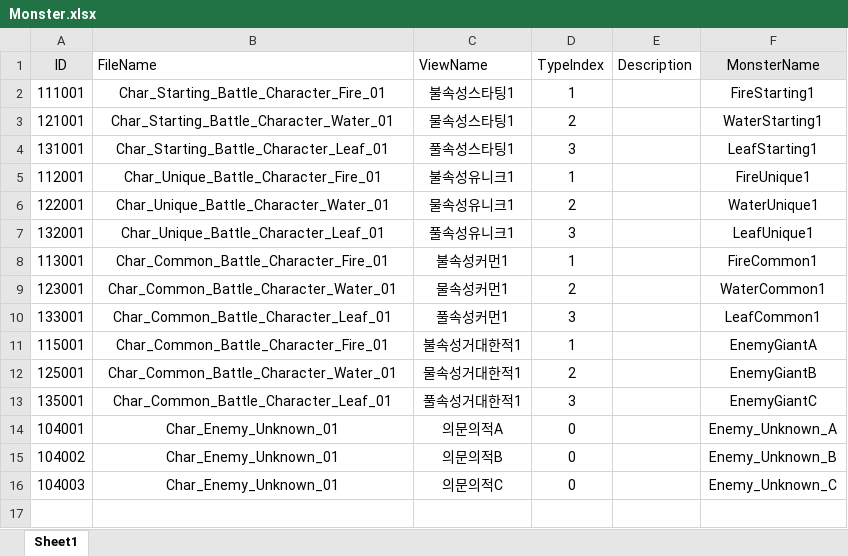
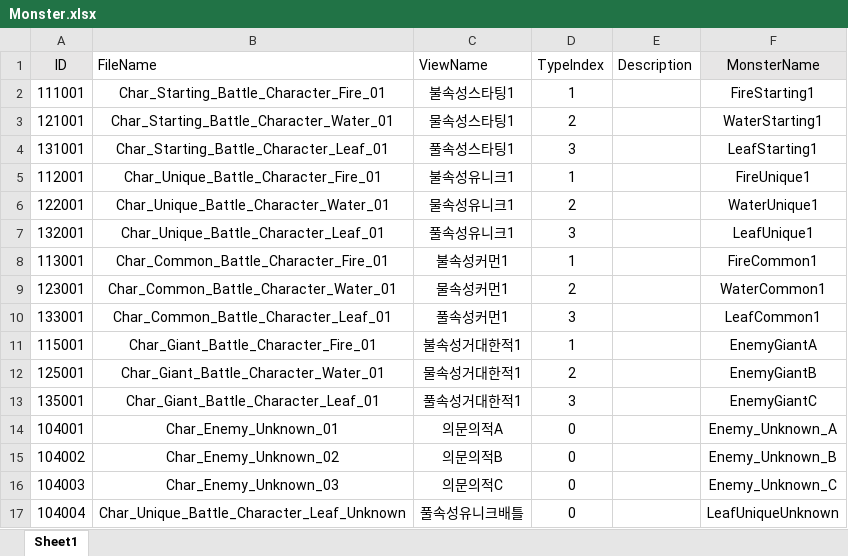
Before and after one commit to FavorKim/126_CodeMonster, an Excel workbook: Assets/PSW/Excel/Monster.xlsx, sheet Sheet1, drawn as a sheet; values as stored, in another font and other column widths than the file's, no borders; the diff names each change by its address in the sheet, - before the commit and + after, or states it on an @@ line.

```diff
--- a/Assets/PSW/Excel/Monster.xlsx (sheet Sheet1)
+++ b/Assets/PSW/Excel/Monster.xlsx (sheet Sheet1)
-B11 (FileName): Char_Common_Battle_Character_Fire_01
+B11 (FileName): Char_Giant_Battle_Character_Fire_01
-B12 (FileName): Char_Common_Battle_Character_Water_01
+B12 (FileName): Char_Giant_Battle_Character_Water_01
-B13 (FileName): Char_Common_Battle_Character_Leaf_01
+B13 (FileName): Char_Giant_Battle_Character_Leaf_01
-B15 (FileName): Char_Enemy_Unknown_01
+B15 (FileName): Char_Enemy_Unknown_02
-B16 (FileName): Char_Enemy_Unknown_01
+B16 (FileName): Char_Enemy_Unknown_03
+row 17: 104004 | Char_Unique_Battle_Character_Leaf_Unknown | 풀속성유니크배틀 | 0 |  | LeafUniqueUnknown
```
Also changed, not shown: Assets/PSW/Excel/StageMap.xlsx, 6 other files.
